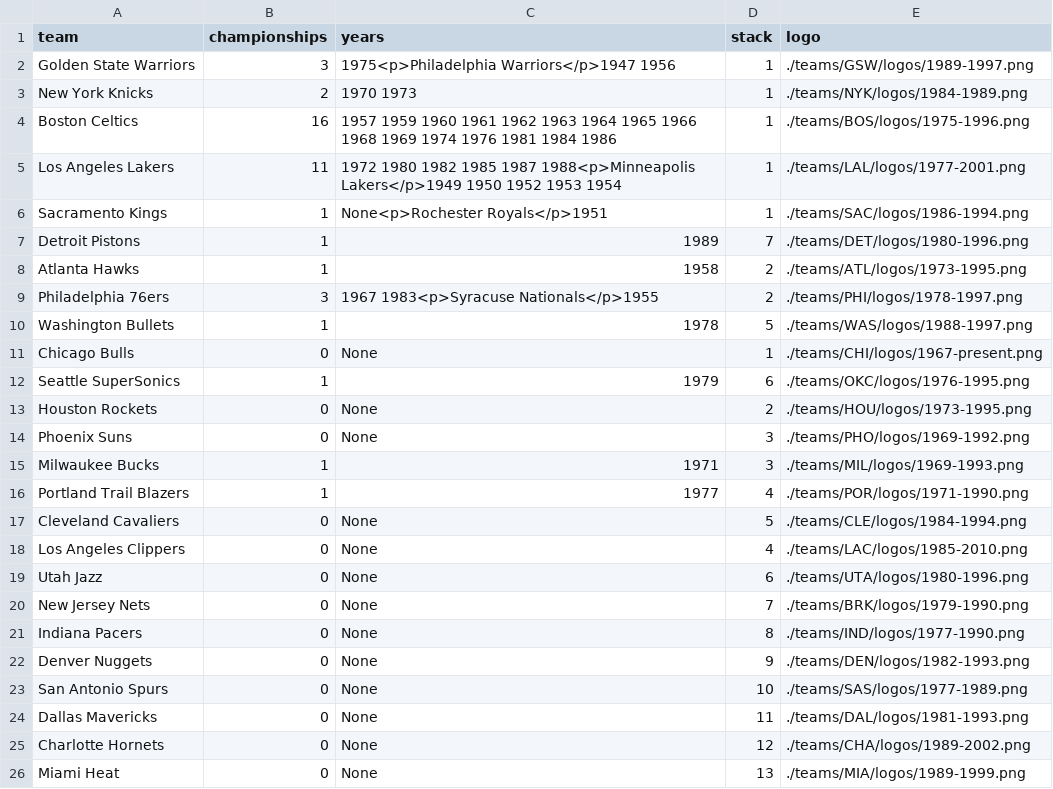
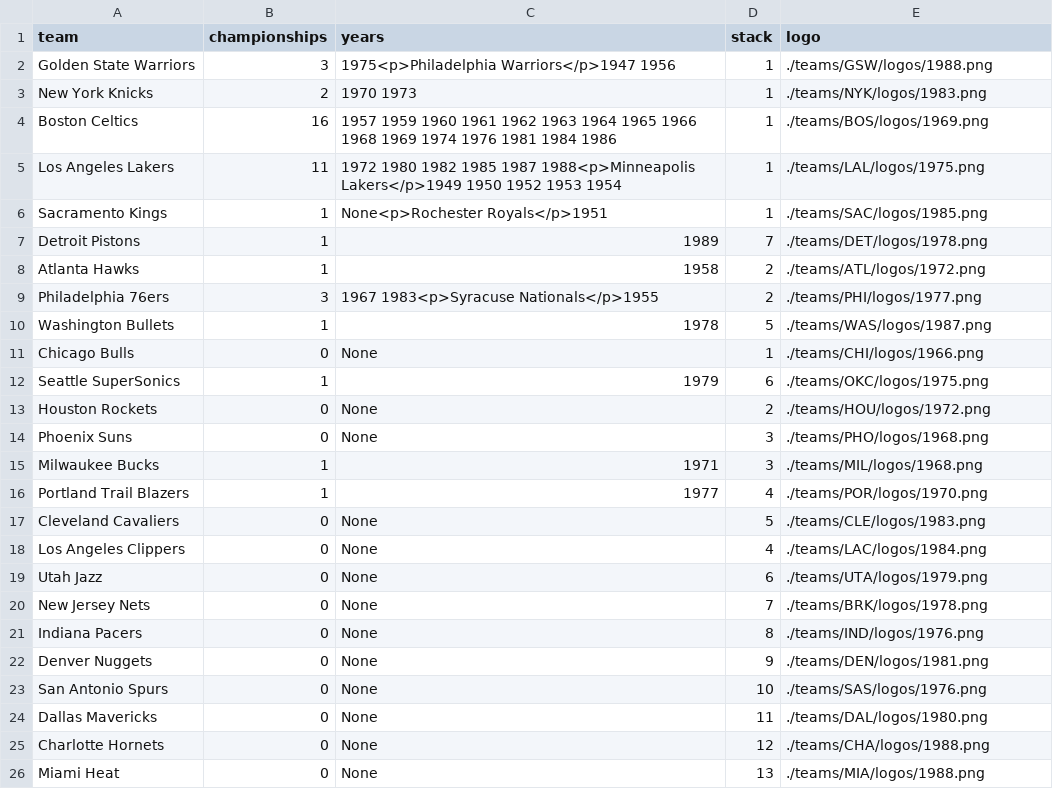
Before and after one commit to zacariias/nbahistory, a CSV file: championships/1989.csv, drawn as a sheet.

Commit message:
Logo updates

```diff
--- a/championships/1989.csv
+++ b/championships/1989.csv
@@ -1,26 +1,26 @@
 team,championships,years,stack,logo
-Golden State Warriors,3,1975<p>Philadelphia Warriors</p>1947 1956,1,./teams/GSW/logos/1989-1997.png
-New York Knicks,2,1970 1973,1,./teams/NYK/logos/1984-1989.png
-Boston Celtics,16,1957 1959 1960 1961 1962 1963 1964 1965 1966 1968 1969 1974 1976 1981 1984 1986,1,./teams/BOS/logos/1975-1996.png
-Los Angeles Lakers,11,1972 1980 1982 1985 1987 1988<p>Minneapolis Lakers</p>1949 1950 1952 1953 1954,1,./teams/LAL/logos/1977-2001.png
-Sacramento Kings,1,None<p>Rochester Royals</p>1951,1,./teams/SAC/logos/1986-1994.png
-Detroit Pistons,1,1989,7,./teams/DET/logos/1980-1996.png
-Atlanta Hawks,1,1958,2,./teams/ATL/logos/1973-1995.png
-Philadelphia 76ers,3,1967 1983<p>Syracuse Nationals</p>1955,2,./teams/PHI/logos/1978-1997.png
-Washington Bullets,1,1978,5,./teams/WAS/logos/1988-1997.png
-Chicago Bulls,0,None,1,./teams/CHI/logos/1967-present.png
-Seattle SuperSonics,1,1979,6,./teams/OKC/logos/1976-1995.png
-Houston Rockets,0,None,2,./teams/HOU/logos/1973-1995.png
-Phoenix Suns,0,None,3,./teams/PHO/logos/1969-1992.png
-Milwaukee Bucks,1,1971,3,./teams/MIL/logos/1969-1993.png
-Portland Trail Blazers,1,1977,4,./teams/POR/logos/1971-1990.png
-Cleveland Cavaliers,0,None,5,./teams/CLE/logos/1984-1994.png
-Los Angeles Clippers,0,None,4,./teams/LAC/logos/1985-2010.png
-Utah Jazz,0,None,6,./teams/UTA/logos/1980-1996.png
-New Jersey Nets,0,None,7,./teams/BRK/logos/1979-1990.png
-Indiana Pacers,0,None,8,./teams/IND/logos/1977-1990.png
-Denver Nuggets,0,None,9,./teams/DEN/logos/1982-1993.png
-San Antonio Spurs,0,None,10,./teams/SAS/logos/1977-1989.png
-Dallas Mavericks,0,None,11,./teams/DAL/logos/1981-1993.png
-Charlotte Hornets,0,None,12,./teams/CHA/logos/1989-2002.png
-Miami Heat,0,None,13,./teams/MIA/logos/1989-1999.png
+Golden State Warriors,3,1975<p>Philadelphia Warriors</p>1947 1956,1,./teams/GSW/logos/1988.png
+New York Knicks,2,1970 1973,1,./teams/NYK/logos/1983.png
+Boston Celtics,16,1957 1959 1960 1961 1962 1963 1964 1965 1966 1968 1969 1974 1976 1981 1984 1986,1,./teams/BOS/logos/1969.png
+Los Angeles Lakers,11,1972 1980 1982 1985 1987 1988<p>Minneapolis Lakers</p>1949 1950 1952 1953 1954,1,./teams/LAL/logos/1975.png
+Sacramento Kings,1,None<p>Rochester Royals</p>1951,1,./teams/SAC/logos/1985.png
+Detroit Pistons,1,1989,7,./teams/DET/logos/1978.png
+Atlanta Hawks,1,1958,2,./teams/ATL/logos/1972.png
+Philadelphia 76ers,3,1967 1983<p>Syracuse Nationals</p>1955,2,./teams/PHI/logos/1977.png
+Washington Bullets,1,1978,5,./teams/WAS/logos/1987.png
+Chicago Bulls,0,None,1,./teams/CHI/logos/1966.png
+Seattle SuperSonics,1,1979,6,./teams/OKC/logos/1975.png
+Houston Rockets,0,None,2,./teams/HOU/logos/1972.png
+Phoenix Suns,0,None,3,./teams/PHO/logos/1968.png
+Milwaukee Bucks,1,1971,3,./teams/MIL/logos/1968.png
+Portland Trail Blazers,1,1977,4,./teams/POR/logos/1970.png
+Cleveland Cavaliers,0,None,5,./teams/CLE/logos/1983.png
+Los Angeles Clippers,0,None,4,./teams/LAC/logos/1984.png
+Utah Jazz,0,None,6,./teams/UTA/logos/1979.png
+New Jersey Nets,0,None,7,./teams/BRK/logos/1978.png
+Indiana Pacers,0,None,8,./teams/IND/logos/1976.png
+Denver Nuggets,0,None,9,./teams/DEN/logos/1981.png
+San Antonio Spurs,0,None,10,./teams/SAS/logos/1976.png
+Dallas Mavericks,0,None,11,./teams/DAL/logos/1980.png
+Charlotte Hornets,0,None,12,./teams/CHA/logos/1988.png
+Miami Heat,0,None,13,./teams/MIA/logos/1988.png
```
Also changed, not shown: championships/1981.csv, championships/1982.csv, 7 other files.
